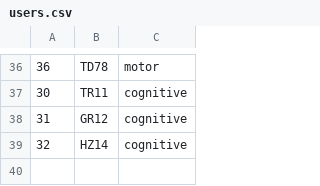
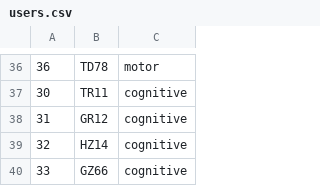
Before and after one commit to BrainTech/openbci, a CSV file: exps/ventures/data/users.csv, drawn as a sheet; only a part is shown, gaps mark what is left out; the diff names each change by its address in the sheet, - before the commit and + after, or states it on an @@ line.

Commit message:
add user GZ66 ventures scenario

```diff
--- a/exps/ventures/data/users.csv
+++ b/exps/ventures/data/users.csv
+row 40: 33 | GZ66 | cognitive
```
Also changed, not shown: 11 other files.
